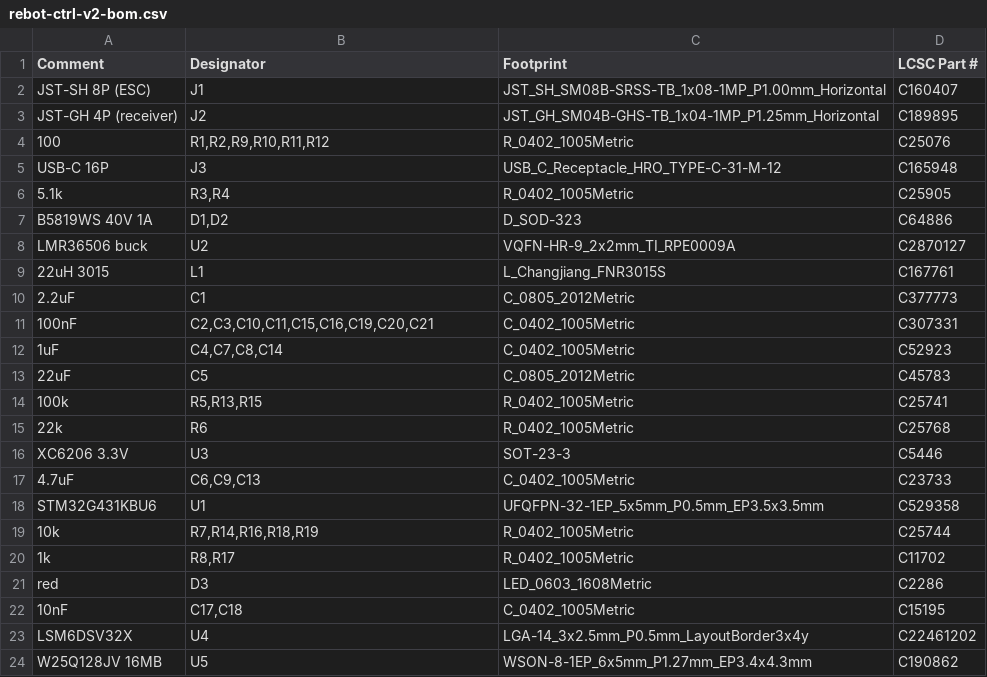
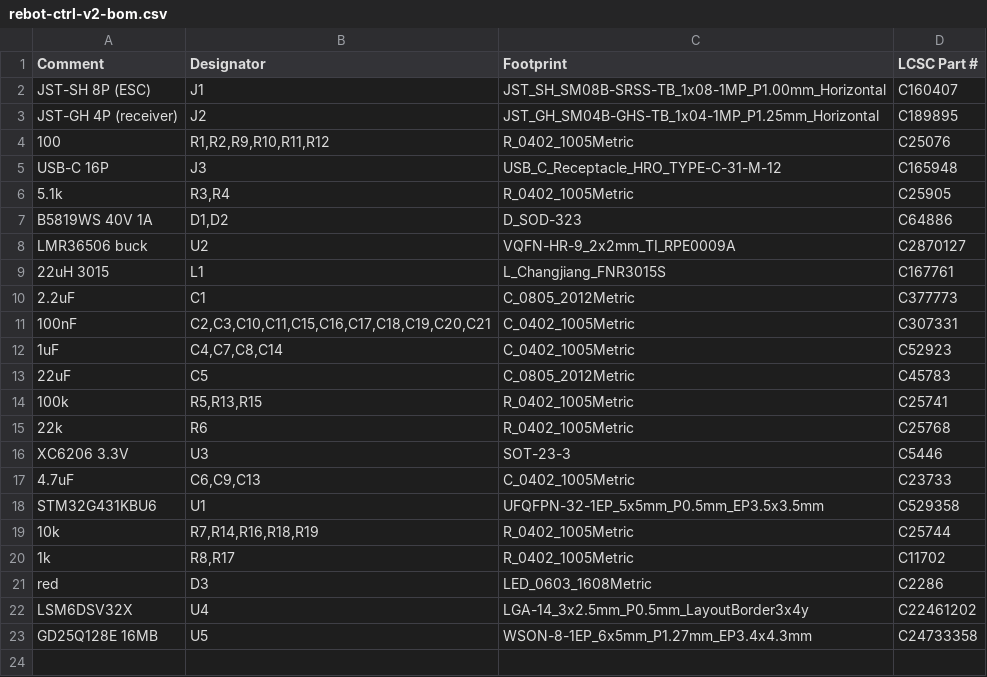
Before and after one commit to Matheus3007/pcb-lab, a CSV file: boards/rebot-ctrl-v2/build/fab/rebot-ctrl-v2-bom.csv, drawn as a sheet.

```diff
--- a/boards/rebot-ctrl-v2/build/fab/rebot-ctrl-v2-bom.csv
+++ b/boards/rebot-ctrl-v2/build/fab/rebot-ctrl-v2-bom.csv
@@ -10,3 +10,3 @@ LMR36506 buck,U2,VQFN-HR-9_2x2mm_TI_RPE0009A,C2870127
 2.2uF,C1,C_0805_2012Metric,C377773
-100nF,"C2,C3,C10,C11,C15,C16,C19,C20,C21",C_0402_1005Metric,C307331
+100nF,"C2,C3,C10,C11,C15,C16,C17,C18,C19,C20,C21",C_0402_1005Metric,C307331
 1uF,"C4,C7,C8,C14",C_0402_1005Metric,C52923
@@ -21,4 +21,3 @@ STM32G431KBU6,U1,UFQFPN-32-1EP_5x5mm_P0.5mm_EP3.5x3.5mm,C529358
 red,D3,LED_0603_1608Metric,C2286
-10nF,"C17,C18",C_0402_1005Metric,C15195
 LSM6DSV32X,U4,LGA-14_3x2.5mm_P0.5mm_LayoutBorder3x4y,C22461202
-W25Q128JV 16MB,U5,WSON-8-1EP_6x5mm_P1.27mm_EP3.4x4.3mm,C190862
+GD25Q128E 16MB,U5,WSON-8-1EP_6x5mm_P1.27mm_EP3.4x4.3mm,C24733358
```
Also changed, not shown: boards/rebot-ctrl-v2/build/fab/rebot-ctrl-v2-cpl.csv, 25 other files.
